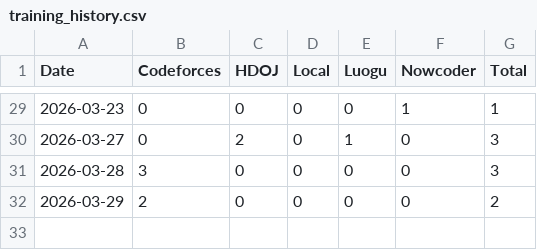
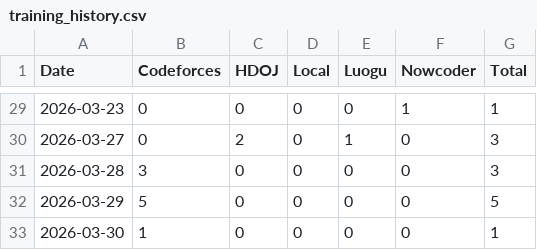
Before and after one commit to yzdy-s/Algorithm-Training, a CSV file: training_history.csv, drawn as a sheet; only a part is shown, gaps mark what is left out.

```diff
--- a/training_history.csv
+++ b/training_history.csv
@@ -31,2 +31,3 @@
 2026-03-28,3,0,0,0,0,3
-2026-03-29,2,0,0,0,0,2
+2026-03-29,5,0,0,0,0,5
+2026-03-30,1,0,0,0,0,1
```
Also changed, not shown: 8 other files.
